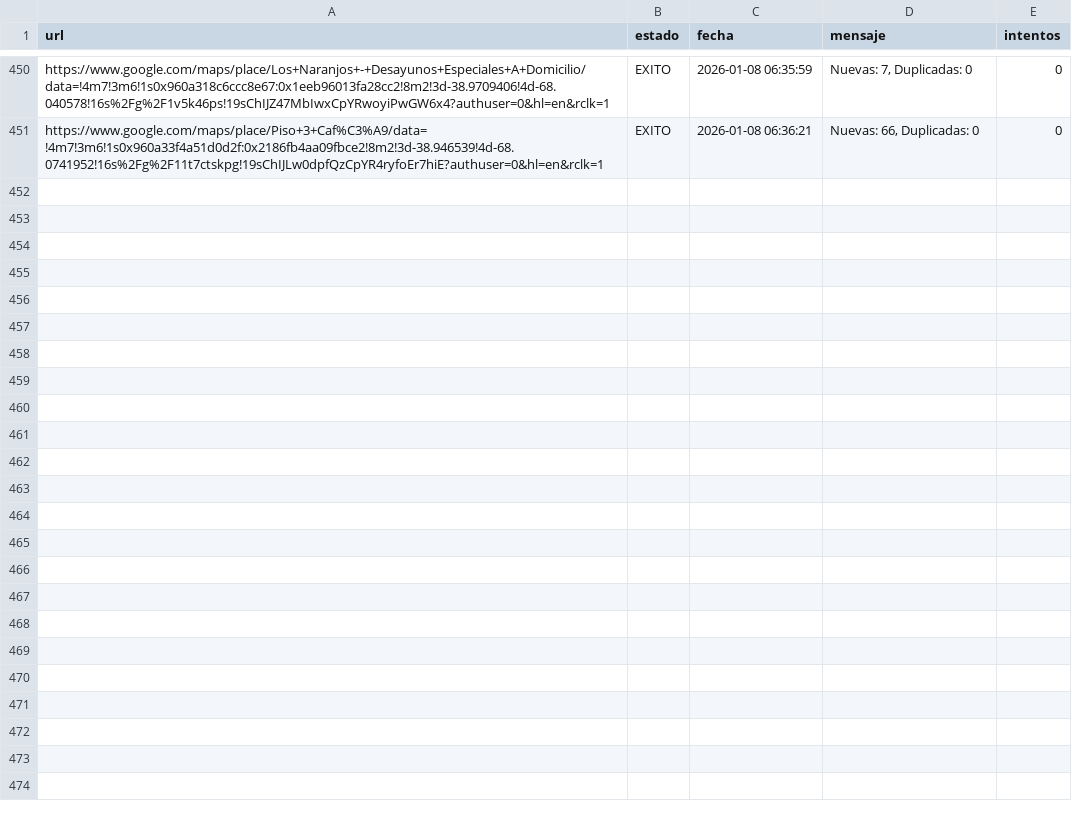
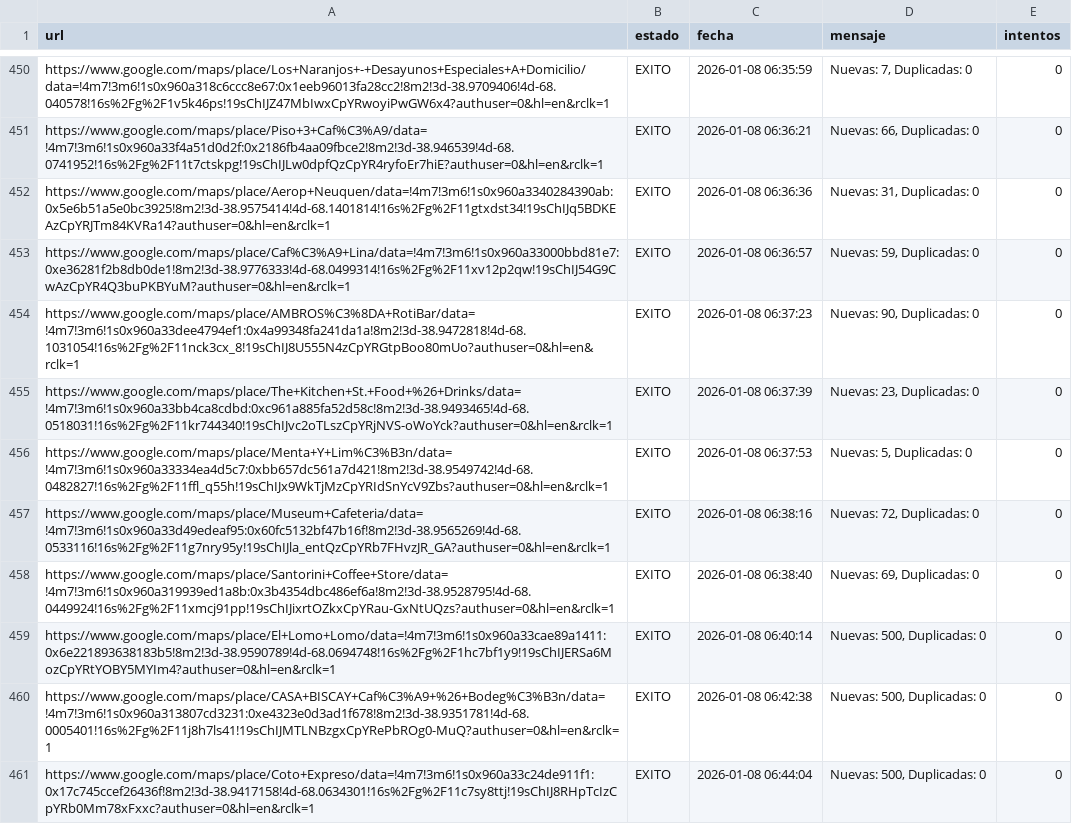
Before and after one commit to AdrianDVnqn/que-morfamos, a CSV file: data/estado_reviews.csv, drawn as a sheet; only a part is shown, gaps mark what is left out; the diff names each change by its address in the sheet, - before the commit and + after, or states it on an @@ line.

```diff
--- a/data/estado_reviews.csv
+++ b/data/estado_reviews.csv
+row 452: https://www.google.com/maps/place/Aerop+Neuquen/data=!4m7!3m6!1s0x960a3340284390ab:0x5e6b51a5e0bc3925!8m2!3d-38.9575414!4d-68.1401814!16s%2Fg%2F11gtxdst34!19sChIJq5BDKEAzCpYRJTm84KVRa14?authuser=0&hl=en&rclk=1 | EXITO | 2026-01-08 06:36:36 | Nuevas: 31, Duplicadas: 0 | 0
+row 453: https://www.google.com/maps/place/Caf%C3%A9+Lina/data=!4m7!3m6!1s0x960a33000bbd81e7:0xe36281f2b8db0de1!8m2!3d-38.9776333!4d-68.0499314!16s%2Fg%2F11xv12p2qw!19sChIJ54G9CwAzCpYR4Q3buPKBYuM?authuser=0&hl=en&rclk=1 | EXITO | 2026-01-08 06:36:57 | Nuevas: 59, Duplicadas: 0 | 0
+row 454: https://www.google.com/maps/place/AMBROS%C3%8DA+RotiBar/data=!4m7!3m6!1s0x960a33dee4794ef1:0x4a99348fa241da1a!8m2!3d-38.9472818!4d-68.1031054!16s%2Fg%2F11nck3cx_8!19sChIJ8U555N4zCpYRGtpBoo80mUo?authuser=0&hl=en&rclk=1 | EXITO | 2026-01-08 06:37:23 | Nuevas: 90, Duplicadas: 0 | 0
+row 455: https://www.google.com/maps/place/The+Kitchen+St.+Food+%26+Drinks/data=!4m7!3m6!1s0x960a33bb4ca8cdbd:0xc961a885fa52d58c!8m2!3d-38.9493465!4d-68.0518031!16s%2Fg%2F11kr744340!19sChIJvc2oTLszCpYRjNVS-oWoYck?authuser=0&hl=en&rclk=1 | EXITO | 2026-01-08 06:37:39 | Nuevas: 23, Duplicadas: 0 | 0
+row 456: https://www.google.com/maps/place/Menta+Y+Lim%C3%B3n/data=!4m7!3m6!1s0x960a33334ea4d5c7:0xbb657dc561a7d421!8m2!3d-38.9549742!4d-68.0482827!16s%2Fg%2F11ffl_q55h!19sChIJx9WkTjMzCpYRIdSnYcV9Zbs?authuser=0&hl=en&rclk=1 | EXITO | 2026-01-08 06:37:53 | Nuevas: 5, Duplicadas: 0 | 0
+row 457: https://www.google.com/maps/place/Museum+Cafeteria/data=!4m7!3m6!1s0x960a33d49edeaf95:0x60fc5132bf47b16f!8m2!3d-38.9565269!4d-68.0533116!16s%2Fg%2F11g7nry95y!19sChIJla_entQzCpYRb7FHvzJR_GA?authuser=0&hl=en&rclk=1 | EXITO | 2026-01-08 06:38:16 | Nuevas: 72, Duplicadas: 0 | 0
+row 458: https://www.google.com/maps/place/Santorini+Coffee+Store/data=!4m7!3m6!1s0x960a319939ed1a8b:0x3b4354dbc486ef6a!8m2!3d-38.9528795!4d-68.0449924!16s%2Fg%2F11xmcj91pp!19sChIJixrtOZkxCpYRau-GxNtUQzs?authuser=0&hl=en&rclk=1 | EXITO | 2026-01-08 06:38:40 | Nuevas: 69, Duplicadas: 0 | 0
+row 459: https://www.google.com/maps/place/El+Lomo+Lomo/data=!4m7!3m6!1s0x960a33cae89a1411:0x6e221893638183b5!8m2!3d-38.9590789!4d-68.0694748!16s%2Fg%2F1hc7bf1y9!19sChIJERSa6MozCpYRtYOBY5MYIm4?authuser=0&hl=en&rclk=1 | EXITO | 2026-01-08 06:40:14 | Nuevas: 500, Duplicadas: 0 | 0
+row 460: https://www.google.com/maps/place/CASA+BISCAY+Caf%C3%A9+%26+Bodeg%C3%B3n/data=!4m7!3m6!1s0x960a313807cd3231:0xe4323e0d3ad1f678!8m2!3d-38.9351781!4d-68.0005401!16s%2Fg%2F11j8h7ls41!19sChIJMTLNBzgxCpYRePbROg0-MuQ?authuser=0&hl=en&rclk=1 | EXITO | 2026-01-08 06:42:38 | Nuevas: 500, Duplicadas: 0 | 0
+row 461: https://www.google.com/maps/place/Coto+Expreso/data=!4m7!3m6!1s0x960a33c24de911f1:0x17c745ccef26436f!8m2!3d-38.9417158!4d-68.0634301!16s%2Fg%2F11c7sy8ttj!19sChIJ8RHpTcIzCpYRb0Mm78xFxxc?authuser=0&hl=en&rclk=1 | EXITO | 2026-01-08 06:44:04 | Nuevas: 500, Duplicadas: 0 | 0
```
Also changed, not shown: 1 other file.
